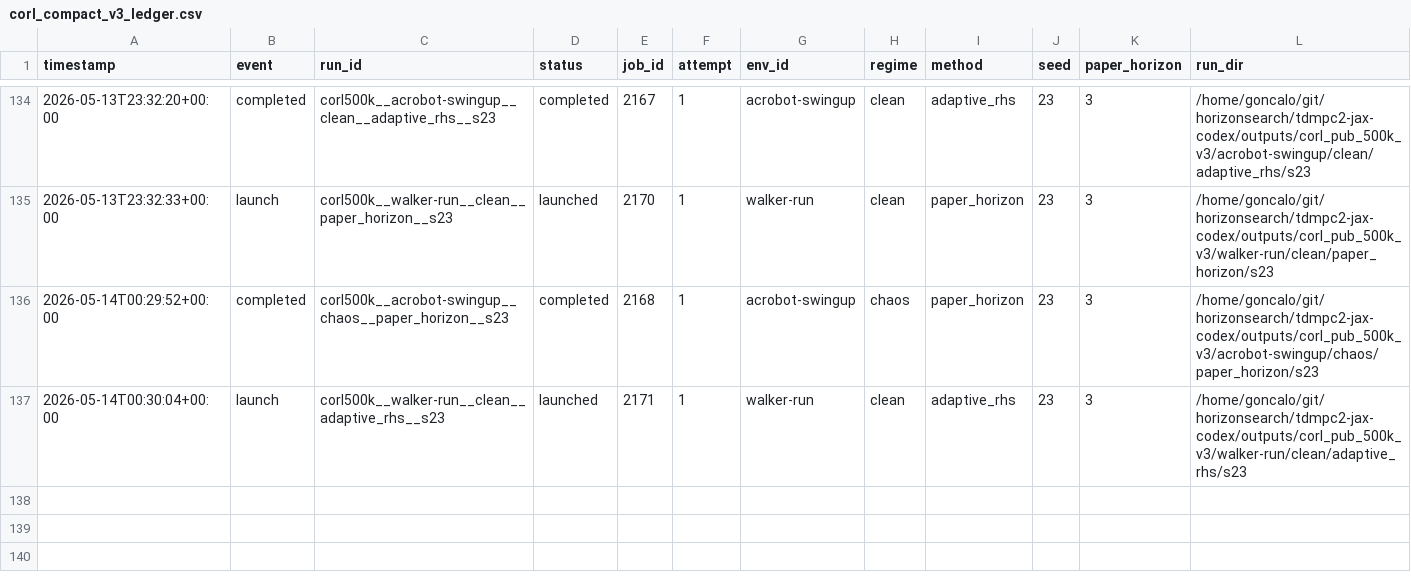
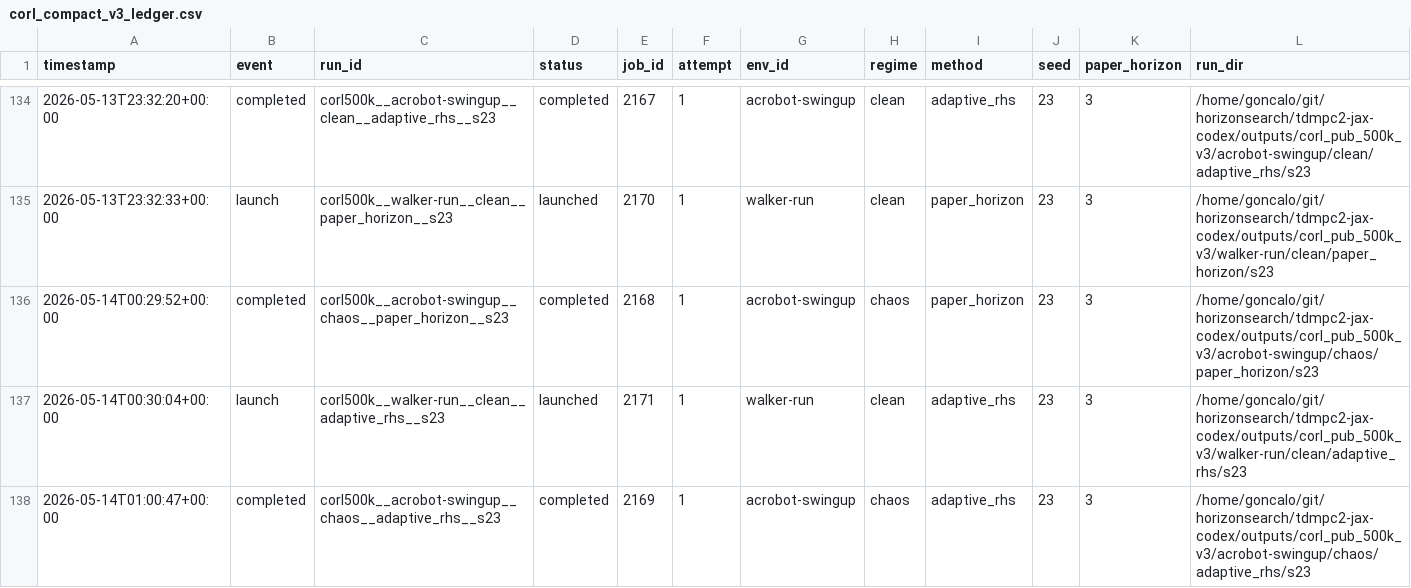
Before and after one commit to gguiomar/tdmpc2-jax, a CSV file: experiments/corl_compact_v3_ledger.csv, drawn as a sheet; only a part is shown, gaps mark what is left out; rows hold the shown columns only; the diff names each change by its address in the sheet, - before the commit and + after, or states it on an @@ line.

Commit message:
Steward update: record terminal job results

```diff
--- a/experiments/corl_compact_v3_ledger.csv
+++ b/experiments/corl_compact_v3_ledger.csv
+row 138: 2026-05-14T01:00:47+00:00 | completed | corl500k__acrobot-swingup__chaos__adaptive_rhs__s23 | completed | 2169 | 1 | acrobot-swingup | chaos | adaptive_rhs | 23 | 3 | /home/goncalo/git/horizonsearch/tdmpc2-jax-codex/outputs/corl_pub_500k_v3/acrobot-swingup/chaos/adaptive_rhs/s23
```
